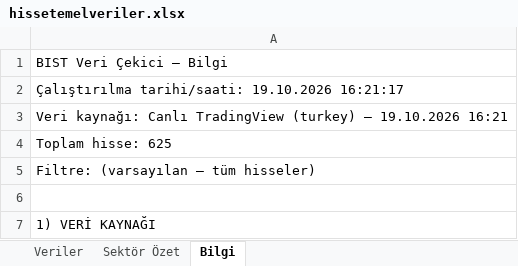
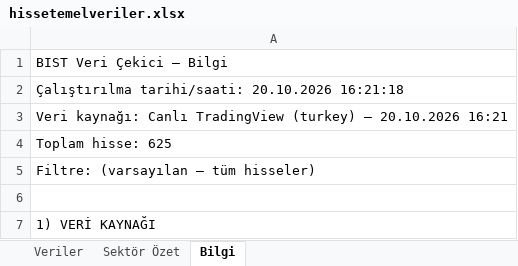
Before and after one commit to fkcengizhan-crypto/BistTemelVeriler, an Excel workbook: Archive/hissetemelveriler.xlsx, sheet Bilgi, drawn as a sheet; only a part is shown; values as stored, in another font and other column widths than the file's, no borders; the diff names each change by its address in the sheet, - before the commit and + after, or states it on an @@ line.

```diff
--- a/Archive/hissetemelveriler.xlsx (sheet Bilgi)
+++ b/Archive/hissetemelveriler.xlsx (sheet Bilgi)
-A2: Çalıştırılma tarihi/saati: 19.10.2026 16:21:17
+A2: Çalıştırılma tarihi/saati: 20.10.2026 16:21:18
-A3: …(turkey) — 19.10.2026 16:21
+A3: …(turkey) — 20.10.2026 16:21
```
Also changed, not shown: sheet Veriler, sheet Sektör Özet, 1 other file.
